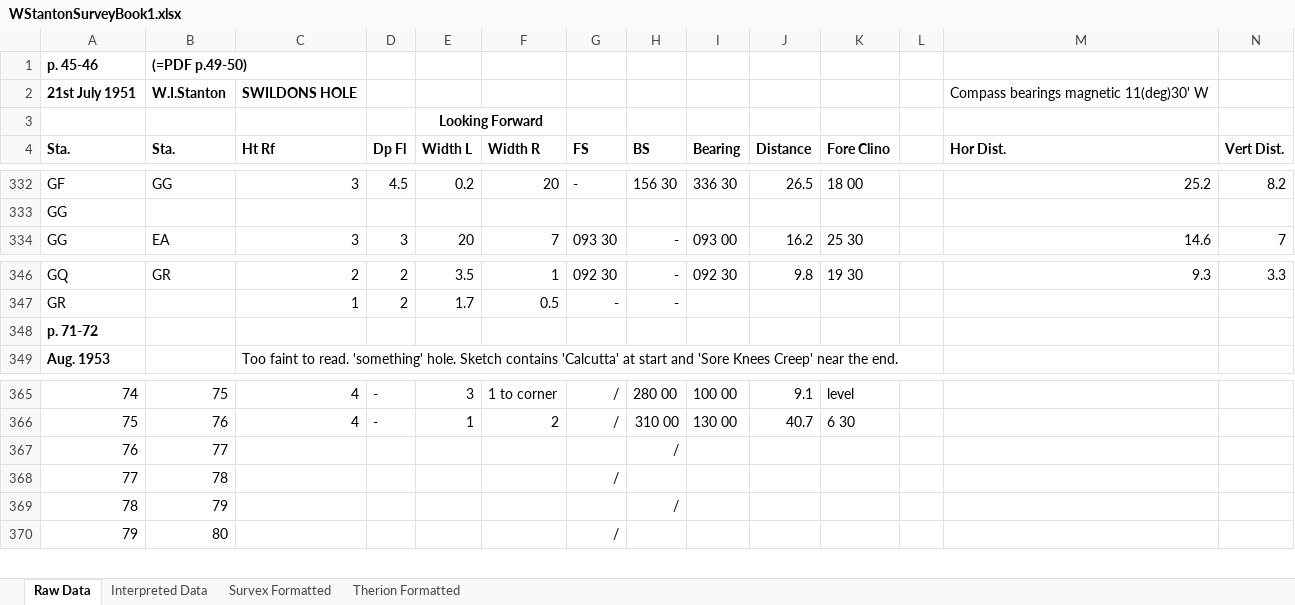
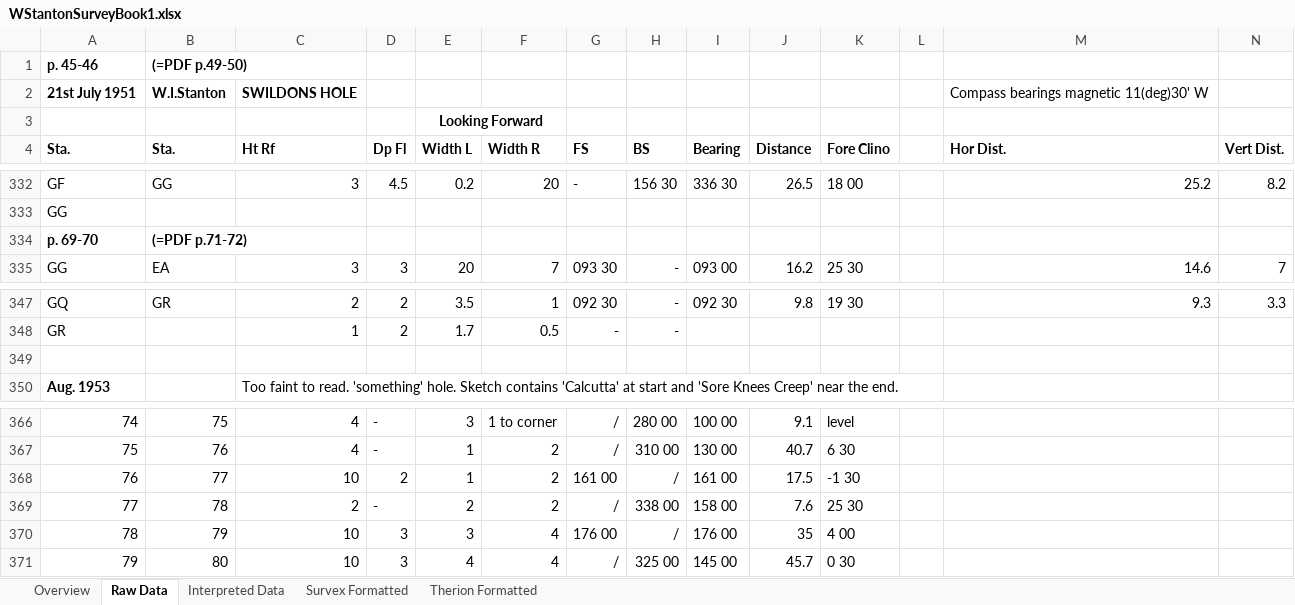
Before and after one commit to AndrewAkinson/caves-mendip-swildons, an Excel workbook: WISLogbookTranscription/WStantonSurveyBook1.xlsx, sheet Raw Data, drawn as a sheet; only a part is shown, gaps mark what is left out; values as stored, in another font and other column widths than the file's, no borders; addresses are those after the commit; rows hold the shown columns only; the diff covers the shown part only; the diff names each change by its address in the sheet, - before the commit and + after, or states it on an @@ line.

Commit message:
Added an overview page explaining how the spreadsheet works. Plus a bit more data entry since the last check-in.
SVN-Revision: r15
SVN-URL: https://www.cave-registry.org.uk/svn/WookeyCatchment/Swildons

```diff
--- a/WISLogbookTranscription/WStantonSurveyBook1.xlsx (sheet Raw Data)
+++ b/WISLogbookTranscription/WStantonSurveyBook1.xlsx (sheet Raw Data)
+sheet tab: Overview
+row 334: p. 69-70 | (=PDF p.71-72)
-A349 (Sta.): p. 71-72
+A349 (Sta.): (empty)
-C368 (Ht Rf): (empty)
+C368 (Ht Rf): 10
-D368 (Dp Fl): (empty)
+D368 (Dp Fl): 2
-E368 (Width L): (empty)
+E368 (Width L): 1
-F368:F369 (Width R): (empty)
+F368:F369 (Width R): 2
-G368 (FS): (empty)
+G368 (FS): 161 00
-I368 (Bearing): (empty)
+I368 (Bearing): 161 00
-J368 (Distance): (empty)
+J368 (Distance): 17.5
-K368 (Fore Clino): (empty)
+K368 (Fore Clino): -1 30
-C369 (Ht Rf): (empty)
+C369 (Ht Rf): 2
-D369 (Dp Fl): (empty)
+D369 (Dp Fl): -
-E369 (Width L): (empty)
+E369 (Width L): 2
-H369 (BS): (empty)
+H369 (BS): 338 00
-I369 (Bearing): (empty)
+I369 (Bearing): 158 00
-J369 (Distance): (empty)
+J369 (Distance): 7.6
-K369 (Fore Clino): (empty)
+K369 (Fore Clino): 25 30
-C370:C371 (Ht Rf): (empty)
+C370:C371 (Ht Rf): 10
-D370:D371 (Dp Fl): (empty)
+D370:D371 (Dp Fl): 3
-E370 (Width L): (empty)
+E370 (Width L): 3
-F370:F371 (Width R): (empty)
+F370:F371 (Width R): 4
-G370 (FS): (empty)
+G370 (FS): 176 00
-I370 (Bearing): (empty)
+I370 (Bearing): 176 00
-J370 (Distance): (empty)
+J370 (Distance): 35
-K370 (Fore Clino): (empty)
+K370 (Fore Clino): 4 00
-E371 (Width L): (empty)
+E371 (Width L): 4
-H371 (BS): (empty)
+H371 (BS): 325 00
-I371 (Bearing): (empty)
+I371 (Bearing): 145 00
-J371 (Distance): (empty)
+J371 (Distance): 45.7
-K371 (Fore Clino): (empty)
+K371 (Fore Clino): 0 30
```
Also changed, not shown: 7 added rows and 82 edited cells elsewhere in this sheet, formulas that keep their value.
